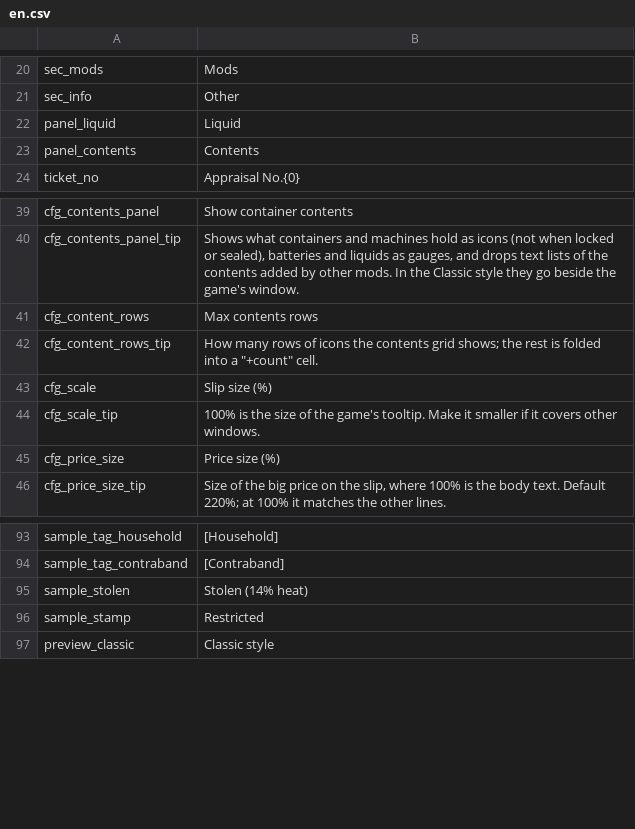
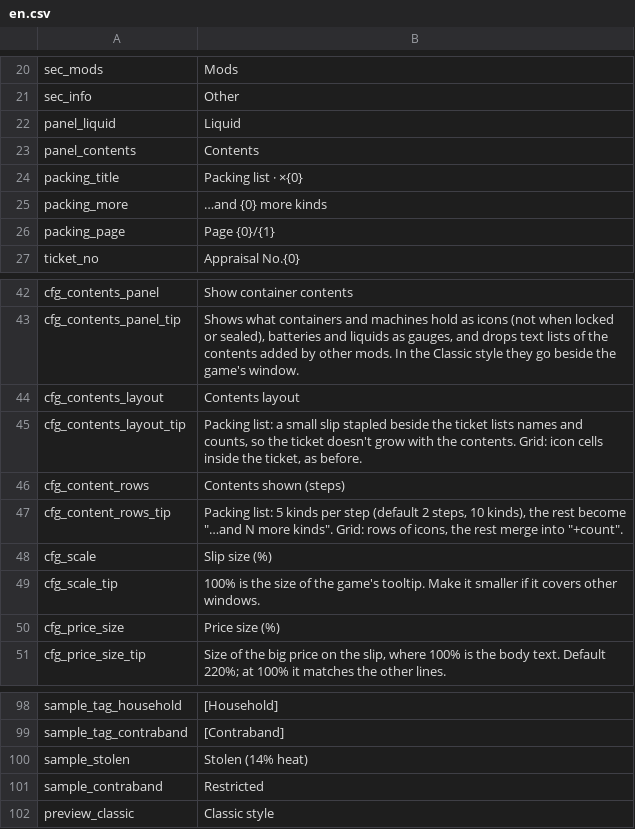
Before and after one commit to Amres-1696/SectionedTooltips, a CSV file: Localization/en.csv, drawn as a sheet; only a part is shown, gaps mark what is left out.

```diff
--- a/Localization/en.csv
+++ b/Localization/en.csv
@@ -23,2 +23,5 @@ panel_liquid,Liquid
 panel_contents,Contents
+packing_title,Packing list · ×{0}
+packing_more,…and {0} more kinds
+packing_page,Page {0}/{1}
 ticket_no,Appraisal No.{0}
@@ -40,4 +43,6 @@ cfg_contents_panel,Show container contents
 cfg_contents_panel_tip,"Shows what containers and machines hold as icons (not when locked or sealed), batteries and liquids as gauges, and drops text lists of the contents added by other mods. In the Classic style they go beside the game's window."
-cfg_content_rows,Max contents rows
-cfg_content_rows_tip,"How many rows of icons the contents grid shows; the rest is folded into a ""+count"" cell."
+cfg_contents_layout,Contents layout
+cfg_contents_layout_tip,"Packing list: a small slip stapled beside the ticket lists names and counts, so the ticket doesn't grow with the contents. Grid: icon cells inside the ticket, as before."
+cfg_content_rows,Contents shown (steps)
+cfg_content_rows_tip,"Packing list: 5 kinds per step (default 2 steps, 10 kinds), the rest become ""…and N more kinds"". Grid: rows of icons, the rest merge into ""+count""."
 cfg_scale,Slip size (%)
@@ -95,3 +100,3 @@ sample_tag_contraband,[Contraband]
 sample_stolen,Stolen (14% heat)
-sample_stamp,Restricted
+sample_contraband,Restricted
 preview_classic,Classic style
```
Also changed, not shown: Localization/zh.csv, 14 other files.
